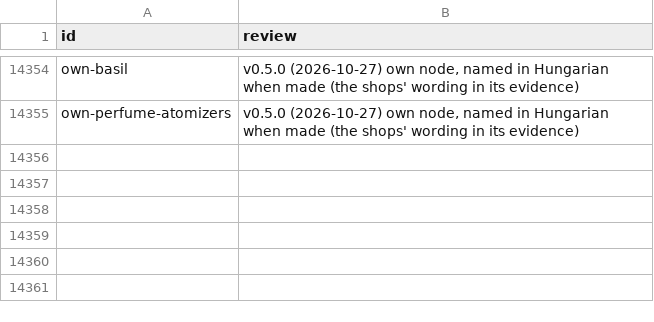
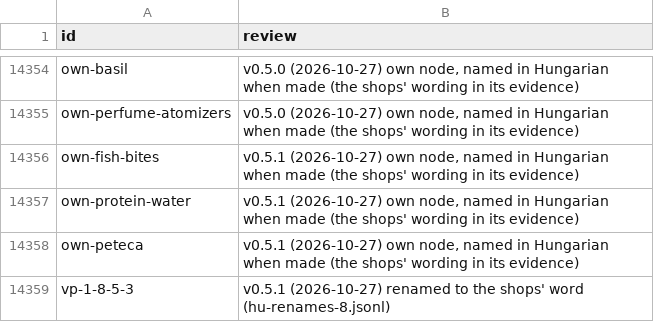
Before and after one commit to kolbertistvan2/shelfscreen-taxonomy, a TSV file: work/hu-review-scope.tsv, drawn as a sheet; only a part is shown, gaps mark what is left out; the diff names each change by its address in the sheet, - before the commit and + after, or states it on an @@ line.

```diff
--- a/work/hu-review-scope.tsv
+++ b/work/hu-review-scope.tsv
+row 14356: own-fish-bites | v0.5.1 (2026-10-27) own node, named in Hungarian when made (the shops' wording in its evidence)
+row 14357: own-protein-water | v0.5.1 (2026-10-27) own node, named in Hungarian when made (the shops' wording in its evidence)
+row 14358: own-peteca | v0.5.1 (2026-10-27) own node, named in Hungarian when made (the shops' wording in its evidence)
+row 14359: vp-1-8-5-3 | v0.5.1 (2026-10-27) renamed to the shops' word (hu-renames-8.jsonl)
```
Also changed, not shown: 14 other files.
